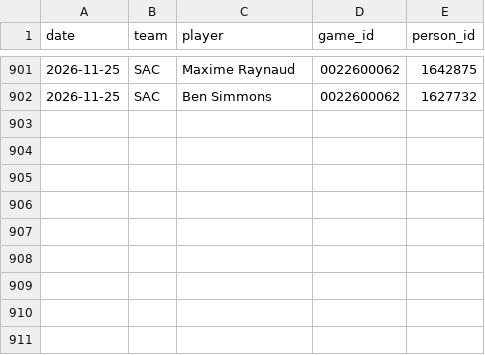
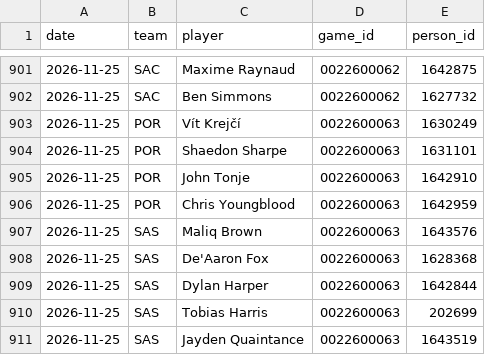
Before and after one commit to Stots714/lakers-tracker, a CSV file: data/nba_cloud/league_inactive.csv, drawn as a sheet; only a part is shown, gaps mark what is left out.

```diff
--- a/data/nba_cloud/league_inactive.csv
+++ b/data/nba_cloud/league_inactive.csv
@@ -902 +902,10 @@ date,team,player,game_id,person_id
 2026-11-25,SAC,Ben Simmons,0022600062,1627732
+2026-11-25,POR,Vít Krejčí,0022600063,1630249
+2026-11-25,POR,Shaedon Sharpe,0022600063,1631101
+2026-11-25,POR,John Tonje,0022600063,1642910
+2026-11-25,POR,Chris Youngblood,0022600063,1642959
+2026-11-25,SAS,Maliq Brown,0022600063,1643576
+2026-11-25,SAS,De'Aaron Fox,0022600063,1628368
+2026-11-25,SAS,Dylan Harper,0022600063,1642844
+2026-11-25,SAS,Tobias Harris,0022600063,202699
+2026-11-25,SAS,Jayden Quaintance,0022600063,1643519
```
Also changed, not shown: data/nba_cloud/league_box.csv, data/nba_cloud/league_extras.csv, 6 other files.
